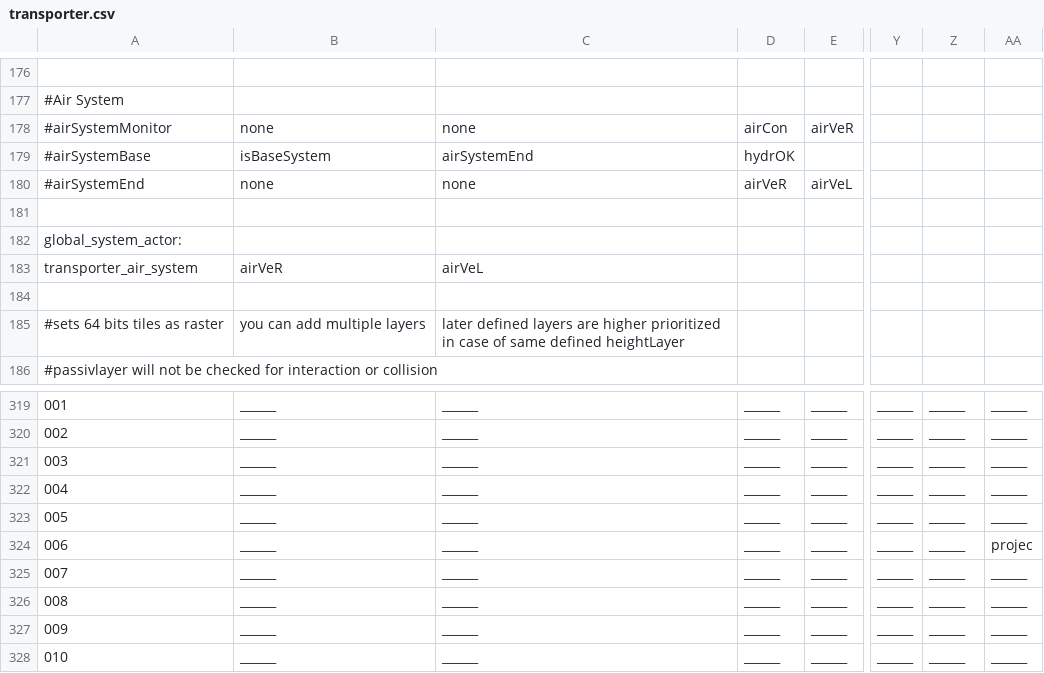
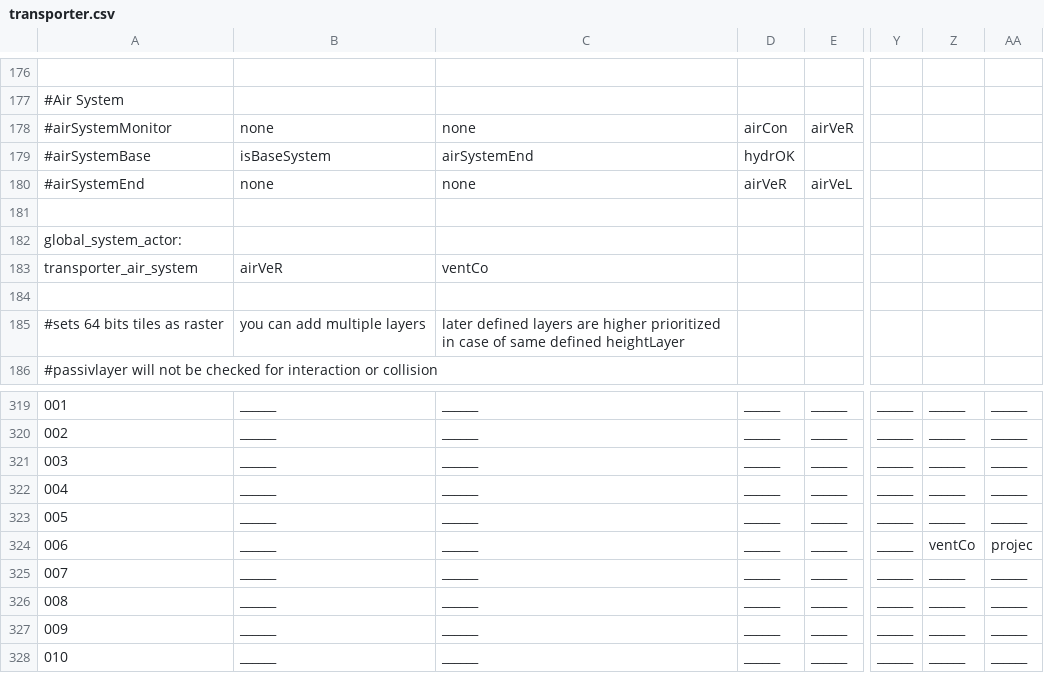
Before and after one commit to WolfgangBischoff/Ceres, a CSV file: src/main/java/res/level/transporter/transporter.csv, drawn as a sheet; only a part is shown, gaps mark what is left out; the diff names each change by its address in the sheet, - before the commit and + after, or states it on an @@ line.

```diff
--- a/src/main/java/res/level/transporter/transporter.csv
+++ b/src/main/java/res/level/transporter/transporter.csv
-C183: airVeL
+C183: ventCo
-Z324: ______
+Z324: ventCo
```
Also changed, not shown: src/main/java/res/global_systems/transporter_air_system.csv, src/main/java/res/level/crewdeck/crewdeck.csv, 5 other files.
